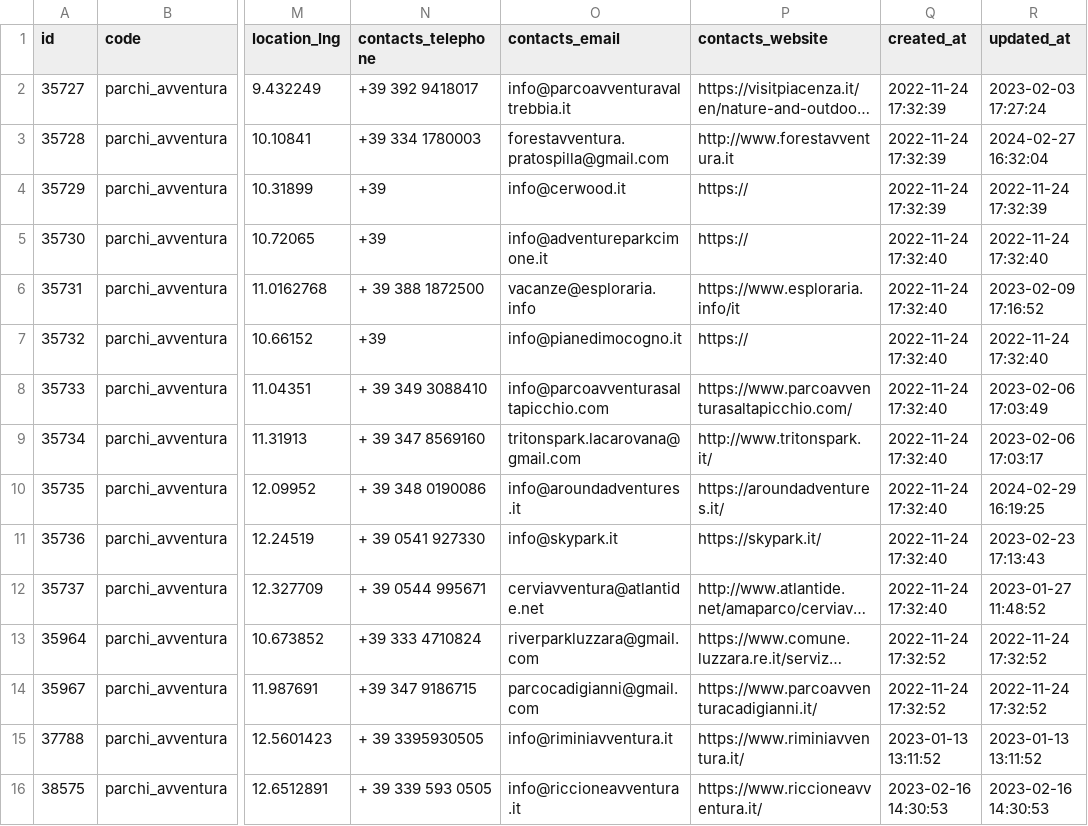
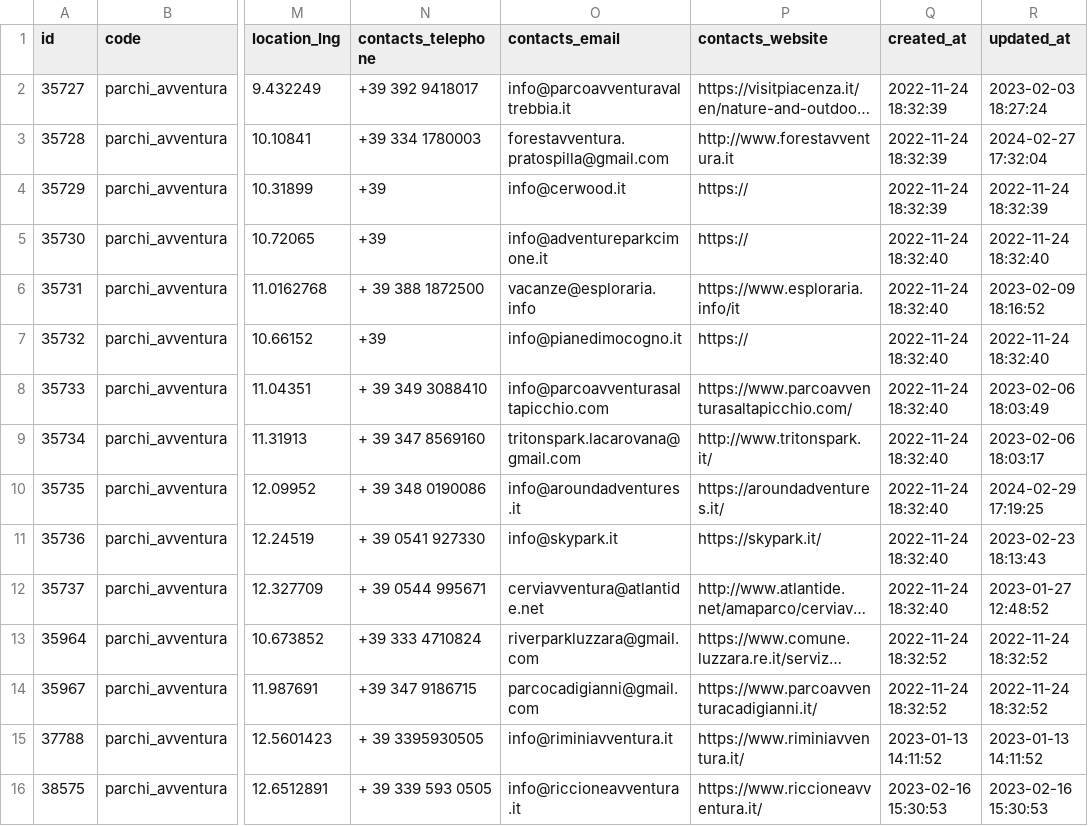
Before and after one commit to APT-Servizi/openapi-ert, a CSV file: dump/parchi_avventura.csv, drawn as a sheet; only a part is shown, gaps mark what is left out; long unchanged cells end in …; the diff names each change by its address in the sheet, - before the commit and + after, or states it on an @@ line.

```diff
--- a/dump/parchi_avventura.csv
+++ b/dump/parchi_avventura.csv
-Q2:Q4 (created_at): 2022-11-24 17:32:39
+Q2:Q4 (created_at): 2022-11-24 18:32:39
-R2 (updated_at): 2023-02-03 17:27:24
+R2 (updated_at): 2023-02-03 18:27:24
-R3 (updated_at): 2024-02-27 16:32:04
+R3 (updated_at): 2024-02-27 17:32:04
-R4 (updated_at): 2022-11-24 17:32:39
+R4 (updated_at): 2022-11-24 18:32:39
-Q5:Q12 (created_at): 2022-11-24 17:32:40
+Q5:Q12 (created_at): 2022-11-24 18:32:40
-R5 (updated_at): 2022-11-24 17:32:40
+R5 (updated_at): 2022-11-24 18:32:40
-R6 (updated_at): 2023-02-09 17:16:52
+R6 (updated_at): 2023-02-09 18:16:52
-R7 (updated_at): 2022-11-24 17:32:40
+R7 (updated_at): 2022-11-24 18:32:40
-R8 (updated_at): 2023-02-06 17:03:49
+R8 (updated_at): 2023-02-06 18:03:49
-R9 (updated_at): 2023-02-06 17:03:17
+R9 (updated_at): 2023-02-06 18:03:17
-R10 (updated_at): 2024-02-29 16:19:25
+R10 (updated_at): 2024-02-29 17:19:25
-R11 (updated_at): 2023-02-23 17:13:43
+R11 (updated_at): 2023-02-23 18:13:43
-R12 (updated_at): 2023-01-27 11:48:52
+R12 (updated_at): 2023-01-27 12:48:52
-Q13:Q14 (created_at): 2022-11-24 17:32:52
+Q13:Q14 (created_at): 2022-11-24 18:32:52
-R13:R14 (updated_at): 2022-11-24 17:32:52
+R13:R14 (updated_at): 2022-11-24 18:32:52
-Q15 (created_at): 2023-01-13 13:11:52
+Q15 (created_at): 2023-01-13 14:11:52
-R15 (updated_at): 2023-01-13 13:11:52
+R15 (updated_at): 2023-01-13 14:11:52
-Q16 (created_at): 2023-02-16 14:30:53
+Q16 (created_at): 2023-02-16 15:30:53
-R16 (updated_at): 2023-02-16 14:30:53
+R16 (updated_at): 2023-02-16 15:30:53
```
Also changed, not shown: dump/aree_archeologiche.csv, dump/golf.csv, 7 other files.
